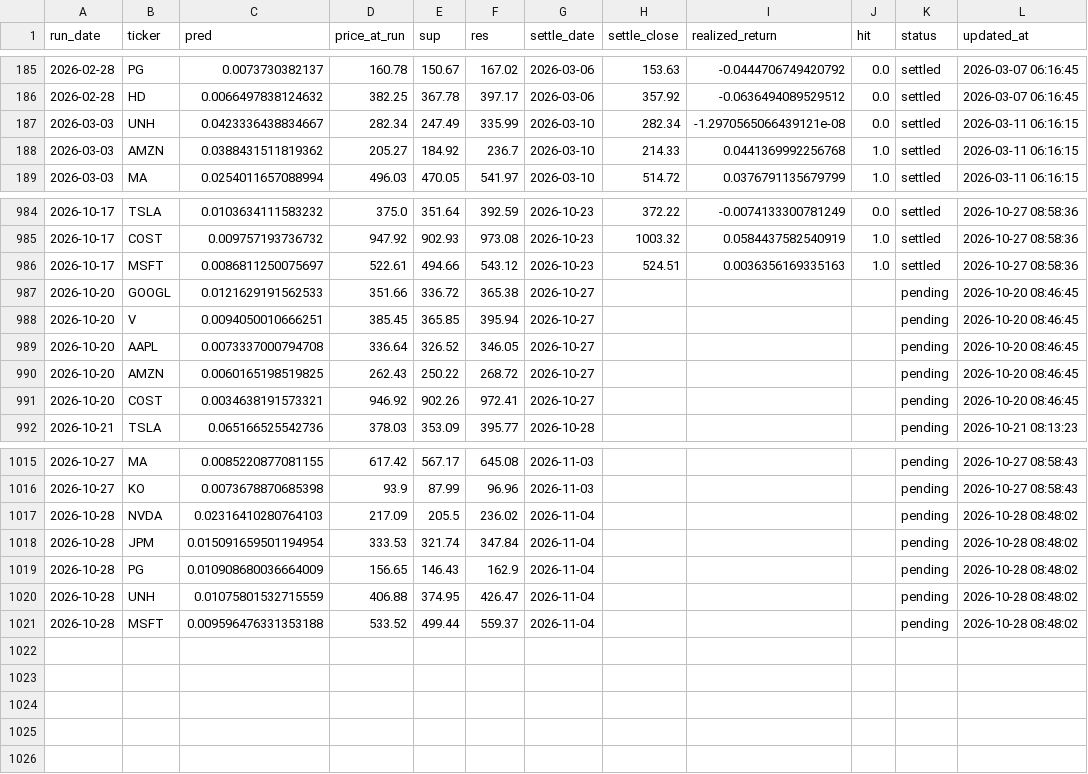
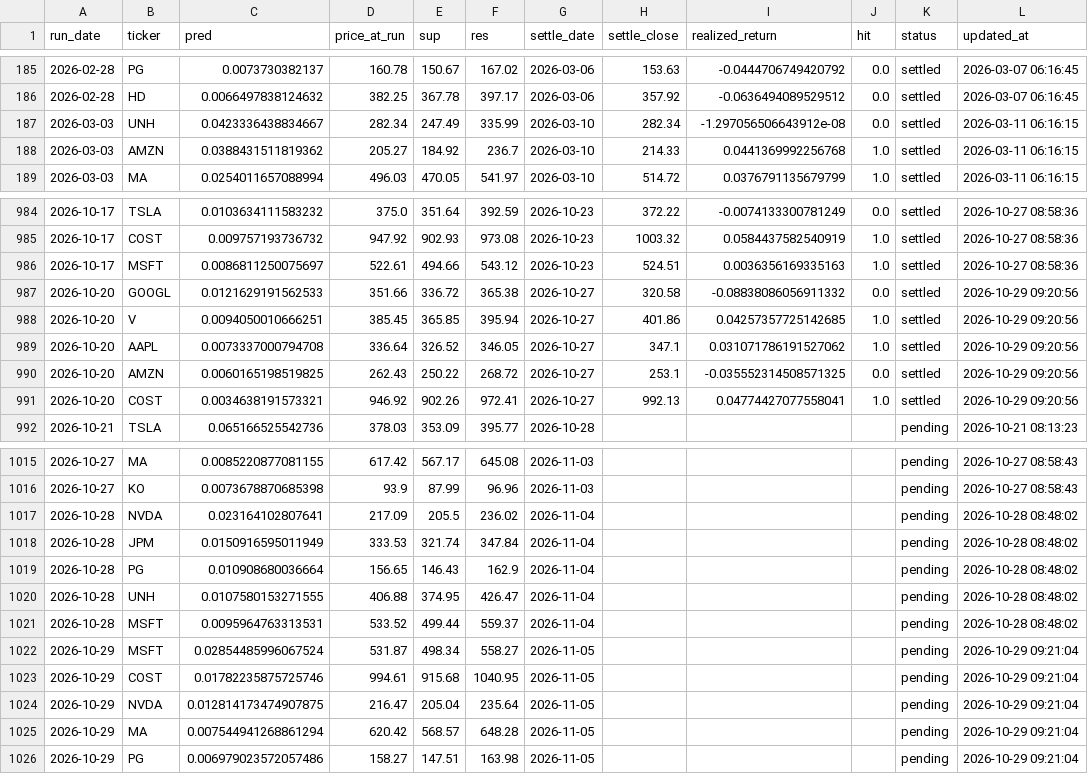
Before and after one commit to chehao0221/US-stock-ai, a CSV file: us_history.csv, drawn as a sheet; only a part is shown, gaps mark what is left out.

```diff
--- a/us_history.csv
+++ b/us_history.csv
@@ -186,3 +186,3 @@
 2026-02-28,HD,0.0066497838124632,382.25,367.78,397.17,2026-03-06,357.92,-0.0636494089529512,0.0,settled,2026-03-07 06:16:45
-2026-03-03,UNH,0.0423336438834667,282.34,247.49,335.99,2026-03-10,282.34,-1.2970565066439121e-08,0.0,settled,2026-03-11 06:16:15
+2026-03-03,UNH,0.0423336438834667,282.34,247.49,335.99,2026-03-10,282.34,-1.297056506643912e-08,0.0,settled,2026-03-11 06:16:15
 2026-03-03,AMZN,0.0388431511819362,205.27,184.92,236.7,2026-03-10,214.33,0.0441369992256768,1.0,settled,2026-03-11 06:16:15
@@ -986,7 +986,7 @@
 2026-10-17,MSFT,0.0086811250075697,522.61,494.66,543.12,2026-10-23,524.51,0.0036356169335163,1.0,settled,2026-10-27 08:58:36
-2026-10-20,GOOGL,0.0121629191562533,351.66,336.72,365.38,2026-10-27,,,,pending,2026-10-20 08:46:45
-2026-10-20,V,0.0094050010666251,385.45,365.85,395.94,2026-10-27,,,,pending,2026-10-20 08:46:45
-2026-10-20,AAPL,0.0073337000794708,336.64,326.52,346.05,2026-10-27,,,,pending,2026-10-20 08:46:45
-2026-10-20,AMZN,0.0060165198519825,262.43,250.22,268.72,2026-10-27,,,,pending,2026-10-20 08:46:45
-2026-10-20,COST,0.0034638191573321,946.92,902.26,972.41,2026-10-27,,,,pending,2026-10-20 08:46:45
+2026-10-20,GOOGL,0.0121629191562533,351.66,336.72,365.38,2026-10-27,320.58,-0.08838086056911332,0.0,settled,2026-10-29 09:20:56
+2026-10-20,V,0.0094050010666251,385.45,365.85,395.94,2026-10-27,401.86,0.04257357725142685,1.0,settled,2026-10-29 09:20:56
+2026-10-20,AAPL,0.0073337000794708,336.64,326.52,346.05,2026-10-27,347.1,0.031071786191527062,1.0,settled,2026-10-29 09:20:56
+2026-10-20,AMZN,0.0060165198519825,262.43,250.22,268.72,2026-10-27,253.1,-0.035552314508571325,0.0,settled,2026-10-29 09:20:56
+2026-10-20,COST,0.0034638191573321,946.92,902.26,972.41,2026-10-27,992.13,0.04774427077558041,1.0,settled,2026-10-29 09:20:56
 2026-10-21,TSLA,0.065166525542736,378.03,353.09,395.77,2026-10-28,,,,pending,2026-10-21 08:13:23
@@ -1016,6 +1016,11 @@
 2026-10-27,KO,0.0073678870685398,93.9,87.99,96.96,2026-11-03,,,,pending,2026-10-27 08:58:43
-2026-10-28,NVDA,0.02316410280764103,217.09,205.5,236.02,2026-11-04,,,,pending,2026-10-28 08:48:02
-2026-10-28,JPM,0.015091659501194954,333.53,321.74,347.84,2026-11-04,,,,pending,2026-10-28 08:48:02
-2026-10-28,PG,0.010908680036664009,156.65,146.43,162.9,2026-11-04,,,,pending,2026-10-28 08:48:02
-2026-10-28,UNH,0.01075801532715559,406.88,374.95,426.47,2026-11-04,,,,pending,2026-10-28 08:48:02
-2026-10-28,MSFT,0.009596476331353188,533.52,499.44,559.37,2026-11-04,,,,pending,2026-10-28 08:48:02
+2026-10-28,NVDA,0.023164102807641,217.09,205.5,236.02,2026-11-04,,,,pending,2026-10-28 08:48:02
+2026-10-28,JPM,0.0150916595011949,333.53,321.74,347.84,2026-11-04,,,,pending,2026-10-28 08:48:02
+2026-10-28,PG,0.010908680036664,156.65,146.43,162.9,2026-11-04,,,,pending,2026-10-28 08:48:02
+2026-10-28,UNH,0.0107580153271555,406.88,374.95,426.47,2026-11-04,,,,pending,2026-10-28 08:48:02
+2026-10-28,MSFT,0.0095964763313531,533.52,499.44,559.37,2026-11-04,,,,pending,2026-10-28 08:48:02
+2026-10-29,MSFT,0.02854485996067524,531.87,498.34,558.27,2026-11-05,,,,pending,2026-10-29 09:21:04
+2026-10-29,COST,0.01782235875725746,994.61,915.68,1040.95,2026-11-05,,,,pending,2026-10-29 09:21:04
+2026-10-29,NVDA,0.012814173474907875,216.47,205.04,235.64,2026-11-05,,,,pending,2026-10-29 09:21:04
+2026-10-29,MA,0.007544941268861294,620.42,568.57,648.28,2026-11-05,,,,pending,2026-10-29 09:21:04
+2026-10-29,PG,0.006979023572057486,158.27,147.51,163.98,2026-11-05,,,,pending,2026-10-29 09:21:04
```
